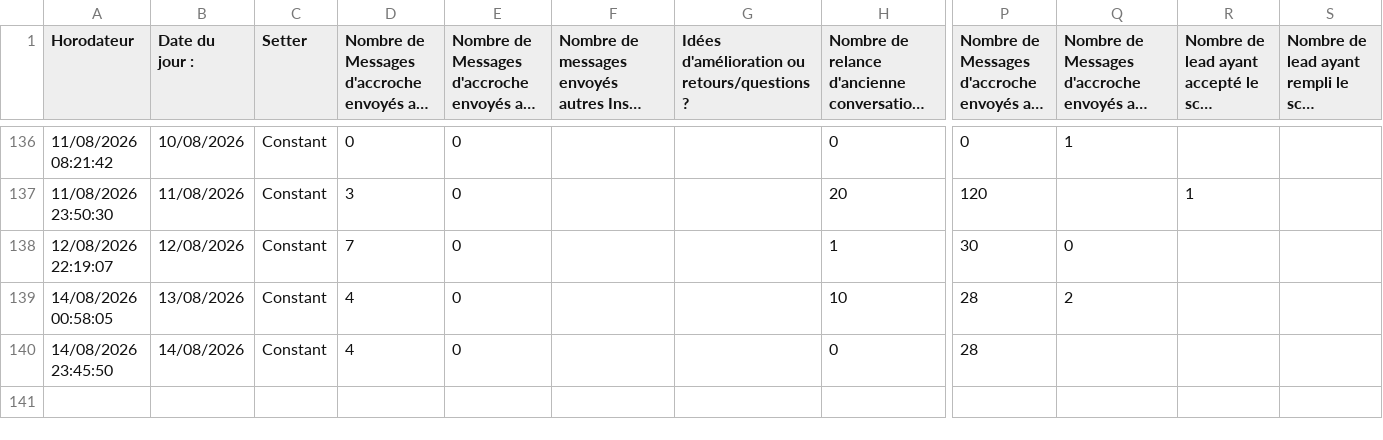
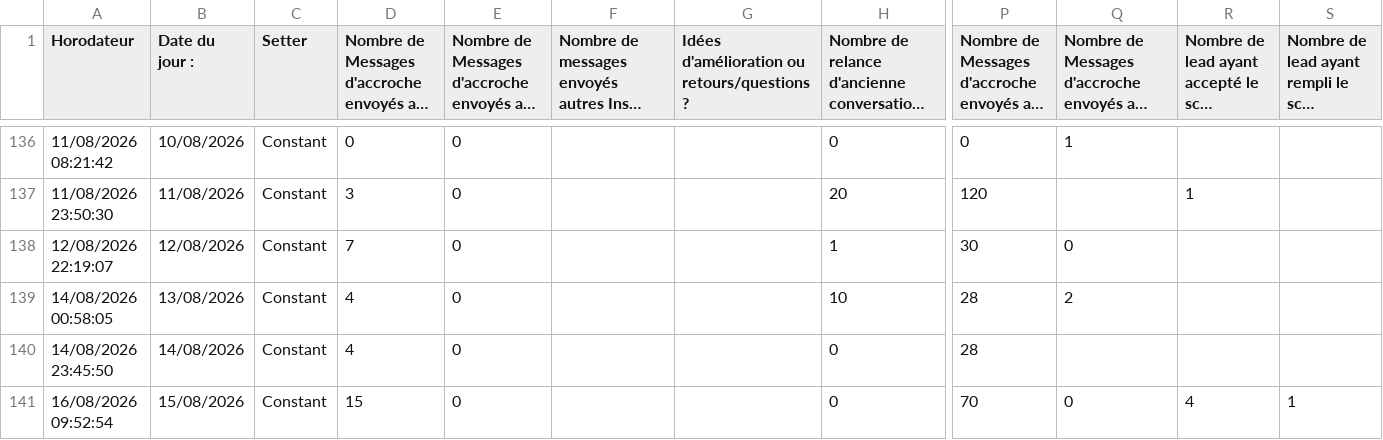
Before and after one commit to alexyoucompte99-lang/console-prospection-lauric, a CSV file: data/eod.csv, drawn as a sheet; only a part is shown, gaps mark what is left out; long unchanged cells end in …; rows hold the shown columns only; the diff names each change by its address in the sheet, - before the commit and + after, or states it on an @@ line.

```diff
--- a/data/eod.csv
+++ b/data/eod.csv
+row 141: 16/08/2026 09:52:54 | 15/08/2026 | Constant | 15 | 0 |  |  | 0 | 70 | 0 | 4 | 1
```
